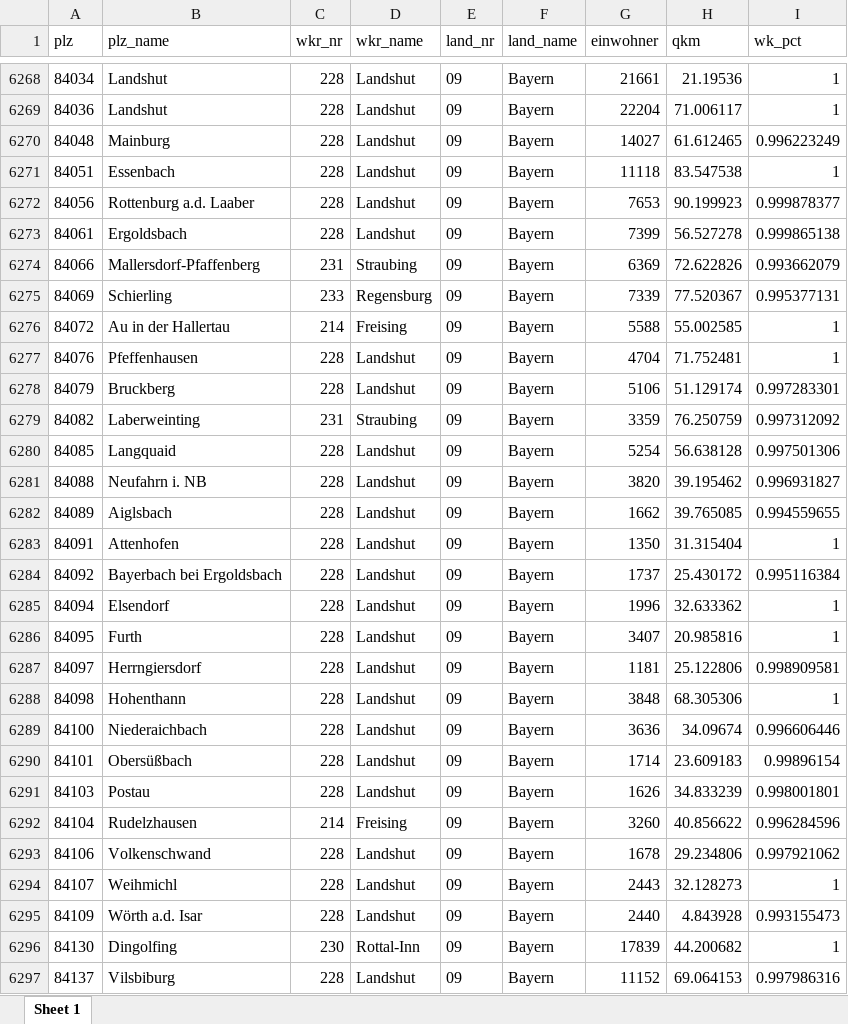
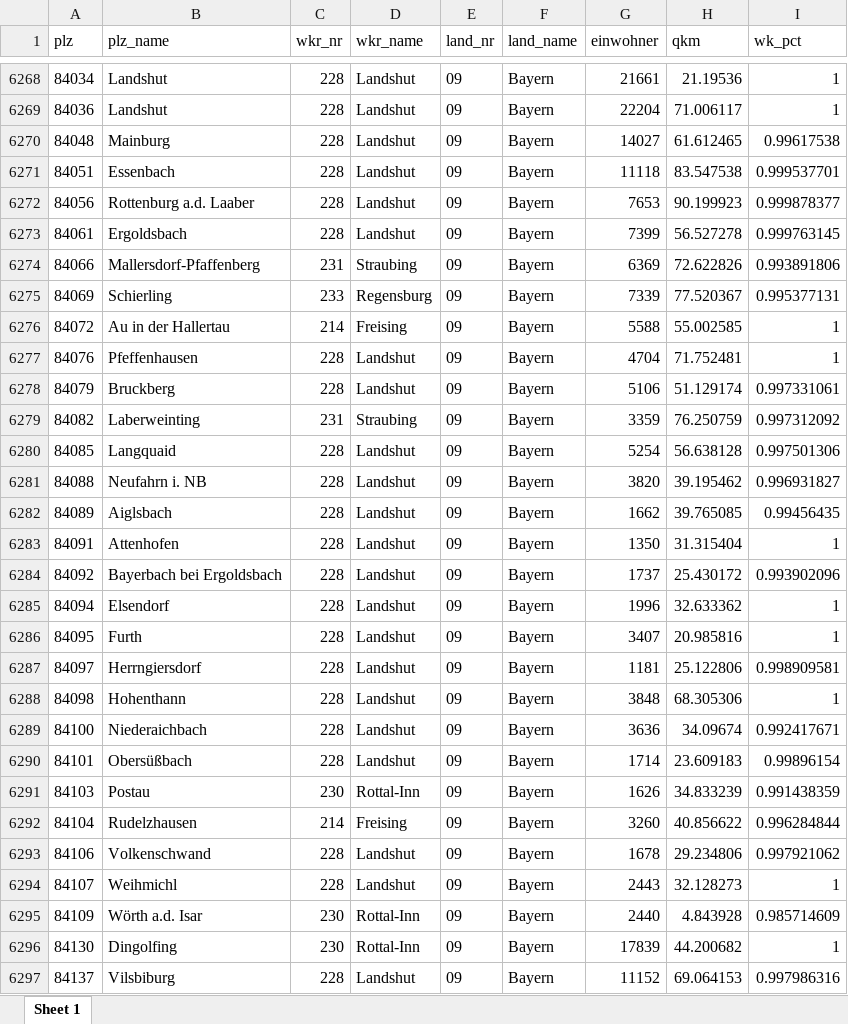
Before and after one commit to andyzwang/bundestag_esf, an Excel workbook: output_data/plz_wkr_bridge.xlsx, sheet Sheet 1, drawn as a sheet; only a part is shown, gaps mark what is left out; values as stored, in another font and other column widths than the file's, no borders; the diff covers the shown part only; the diff names each change by its address in the sheet, - before the commit and + after, or states it on an @@ line.

```diff
--- a/output_data/plz_wkr_bridge.xlsx (sheet Sheet 1)
+++ b/output_data/plz_wkr_bridge.xlsx (sheet Sheet 1)
-I6270 (wk_pct): 0.996223249
+I6270 (wk_pct): 0.99617538
-I6271 (wk_pct): 1
+I6271 (wk_pct): 0.999537701
-I6273 (wk_pct): 0.999865138
+I6273 (wk_pct): 0.999763145
-I6274 (wk_pct): 0.993662079
+I6274 (wk_pct): 0.993891806
-I6278 (wk_pct): 0.997283301
+I6278 (wk_pct): 0.997331061
-I6282 (wk_pct): 0.994559655
+I6282 (wk_pct): 0.99456435
-I6284 (wk_pct): 0.995116384
+I6284 (wk_pct): 0.993902096
-I6289 (wk_pct): 0.996606446
+I6289 (wk_pct): 0.992417671
-C6291 (wkr_nr): 228
+C6291 (wkr_nr): 230
-D6291 (wkr_name): Landshut
+D6291 (wkr_name): Rottal-Inn
-I6291 (wk_pct): 0.998001801
+I6291 (wk_pct): 0.991438359
-I6292 (wk_pct): 0.996284596
+I6292 (wk_pct): 0.996284844
-C6295 (wkr_nr): 228
+C6295 (wkr_nr): 230
-D6295 (wkr_name): Landshut
+D6295 (wkr_name): Rottal-Inn
-I6295 (wk_pct): 0.993155473
+I6295 (wk_pct): 0.985714609
```
Also changed, not shown: 2 added rows, 2 removed rows and 992 edited cells elsewhere in this sheet, 2 other files.
